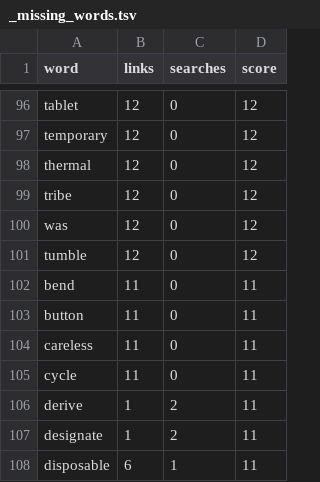
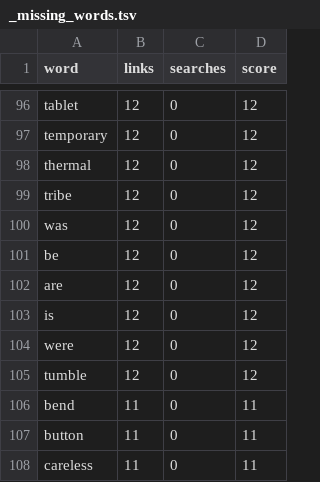
Before and after one commit to dai1981/word, a TSV file: data/_missing_words.tsv, drawn as a sheet; only a part is shown, gaps mark what is left out; the shorter side is filled out with more unchanged rows; the diff names each change by its address in the sheet, - before the commit and + after, or states it on an @@ line.

Commit message:
Update _missing_words.tsv

```diff
--- a/data/_missing_words.tsv
+++ b/data/_missing_words.tsv
+row 101: be | 12 | 0 | 12
+row 102: are | 12 | 0 | 12
+row 103: is | 12 | 0 | 12
+row 104: were | 12 | 0 | 12
```
